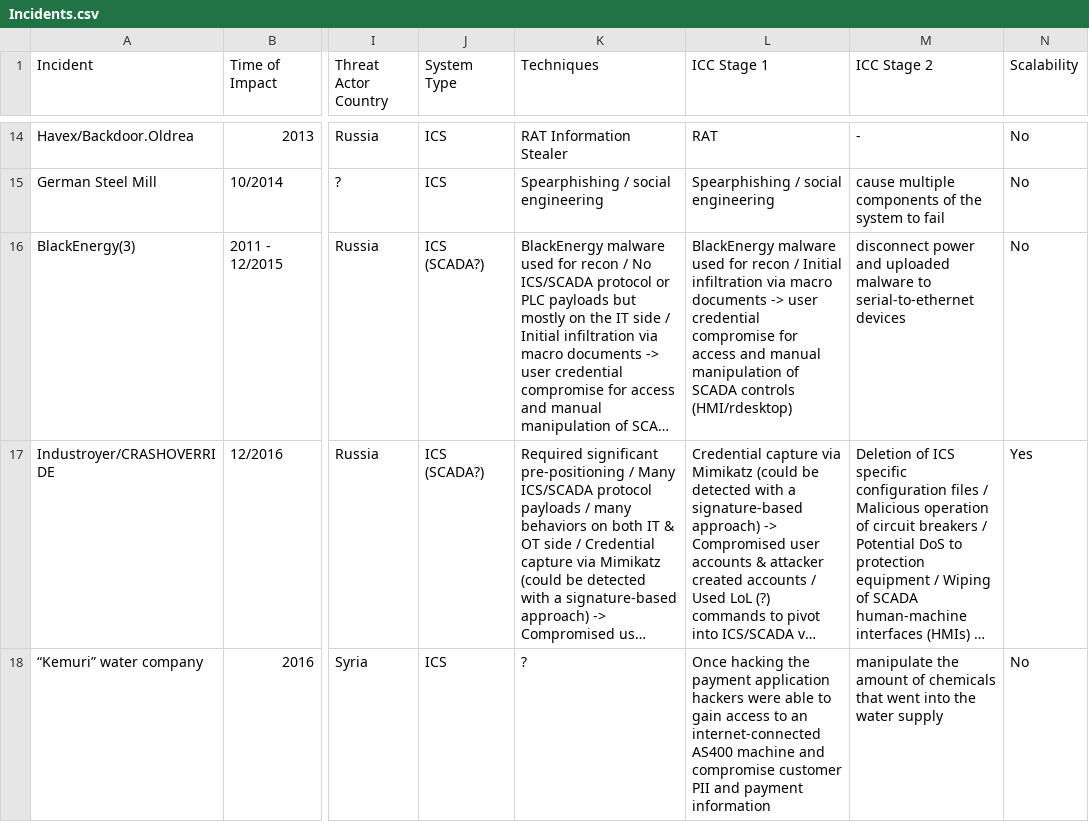
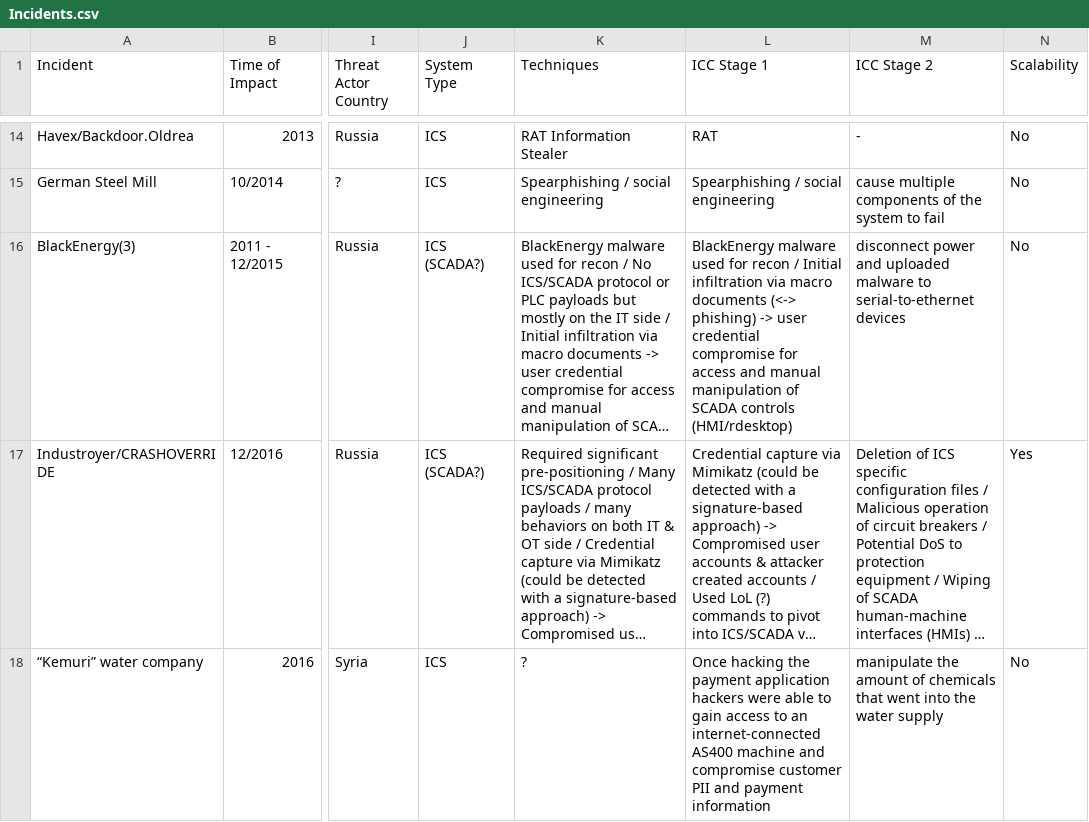
Before and after one commit to NF997/OTSecurityIncidents, a CSV file: Incidents.csv, drawn as a sheet; only a part is shown, gaps mark what is left out; long unchanged cells end in …; the diff names each change by its address in the sheet, - before the commit and + after, or states it on an @@ line.

```diff
--- a/Incidents.csv
+++ b/Incidents.csv
-L16 (ICC Stage 1): …macro documents -> user…
+L16 (ICC Stage 1): …macro documents (<-> phishing) -> user…
```
Also changed, not shown: 3 other files.
